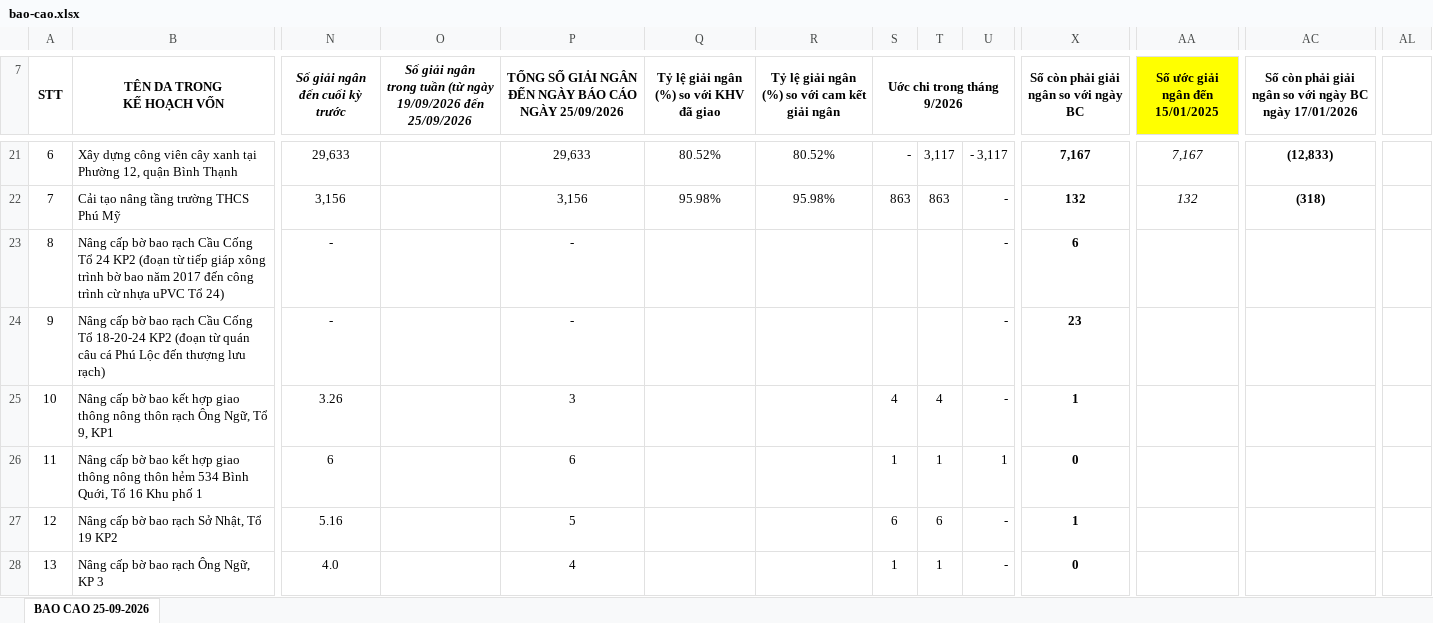
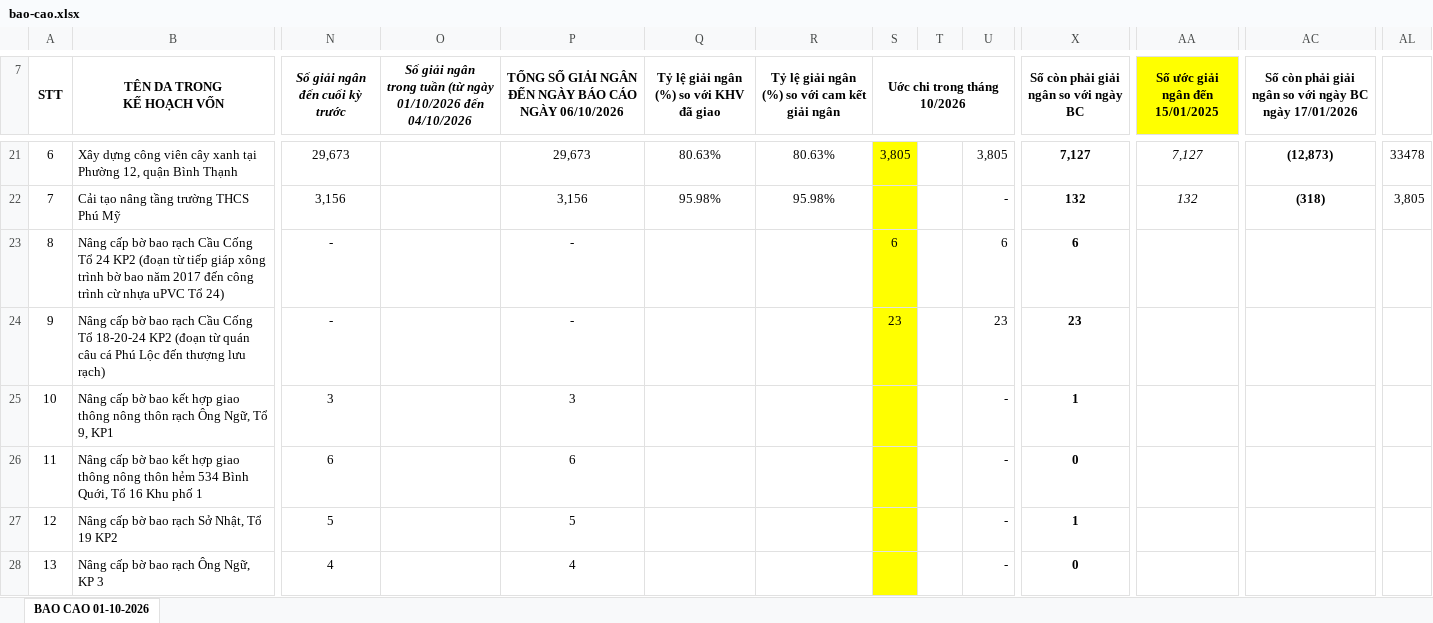
Before and after one commit to UonlyLiv3own/Report-BQLDA, an Excel workbook: report/bao-cao.xlsx, sheet BAO CAO 01-10-2026, drawn as a sheet; only a part is shown, gaps mark what is left out; values as stored, in another font and other column widths than the file's, no borders; the diff covers the shown part only; the diff names each change by its address in the sheet, - before the commit and + after, or states it on an @@ line.

```diff
--- a/report/bao-cao.xlsx (sheet BAO CAO 01-10-2026)
+++ b/report/bao-cao.xlsx (sheet BAO CAO 01-10-2026)
-sheet tab: BAO CAO 25-09-2026
+sheet tab: BAO CAO 01-10-2026
-O7: …(từ ngày 19/09/2026 đến 25/09/2026
+O7: …(từ ngày 01/10/2026 đến 04/10/2026
-P7: …CÁO NGÀY 25/09/2026
+P7: …CÁO NGÀY 06/10/2026
-S7: Uớc chi trong tháng 9/2026
+S7: Uớc chi trong tháng 10/2026
-N21 (Số giải ngân đến cuối kỳ trước): 29,633
+N21 (Số giải ngân đến cuối kỳ trước): 29,673
-P21: 29,633
+P21: 29,673
-Q21: 80.52%
+Q21: 80.63%
-R21: 80.52%
+R21: 80.63%
-S21:S28 fill: none
+S21:S28 fill: #FFFF00
-S21 (Uớc chi trong tháng 10/2026): -
+S21 (Uớc chi trong tháng 10/2026): 3,805
-T21: 3,117
+T21: (empty)
-U21: - 3,117
+U21: 3,805
-X21: 7,167
+X21: 7,127
-AA21 (Số ước giải ngân đến 15/01/2025): 7,167
+AA21 (Số ước giải ngân đến 15/01/2025): 7,127
-AC21: (12,833)
+AC21: (12,873)
-AL21: (empty)
+AL21: 33478
-S22 (Uớc chi trong tháng 10/2026): 863
+S22 (Uớc chi trong tháng 10/2026): (empty)
-T22: 863
+T22: (empty)
-AL22: (empty)
+AL22: 3,805
-S23 (Uớc chi trong tháng 10/2026): (empty)
+S23 (Uớc chi trong tháng 10/2026): 6
-U23: -
+U23: 6
-S24 (Uớc chi trong tháng 10/2026): (empty)
+S24 (Uớc chi trong tháng 10/2026): 23
-U24: -
+U24: 23
-N25 (Số giải ngân đến cuối kỳ trước): 3.26
+N25 (Số giải ngân đến cuối kỳ trước): 3
-S25 (Uớc chi trong tháng 10/2026): 4
+S25 (Uớc chi trong tháng 10/2026): (empty)
-T25: 4
+T25: (empty)
-S26 (Uớc chi trong tháng 10/2026): 1
+S26 (Uớc chi trong tháng 10/2026): (empty)
-T26: 1
+T26: (empty)
-U26: 1
+U26: -
-N27 (Số giải ngân đến cuối kỳ trước): 5.16
+N27 (Số giải ngân đến cuối kỳ trước): 5
-S27 (Uớc chi trong tháng 10/2026): 6
+S27 (Uớc chi trong tháng 10/2026): (empty)
-T27: 6
+T27: (empty)
-N28 (Số giải ngân đến cuối kỳ trước): 4.0
+N28 (Số giải ngân đến cuối kỳ trước): 4
-S28 (Uớc chi trong tháng 10/2026): 1
+S28 (Uớc chi trong tháng 10/2026): (empty)
-T28: 1
+T28: (empty)
```
Also changed, not shown: 143 edited cells and cell formats elsewhere in this sheet, hidden cells, 5 other files.
